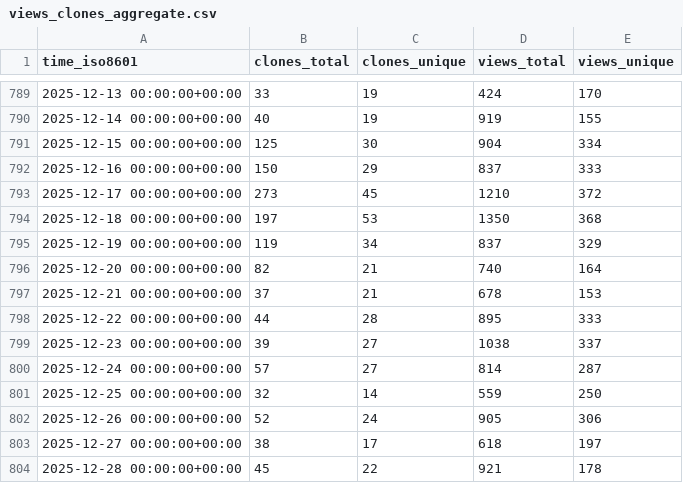
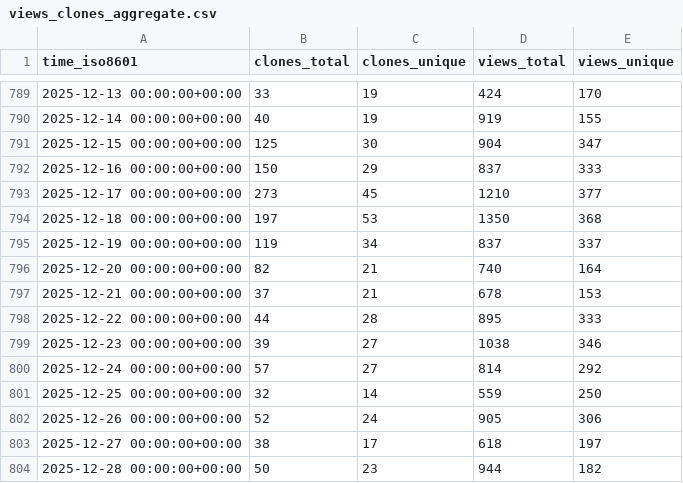
Before and after one commit to sbalandi/openvino_notebooks, a CSV file: openvinotoolkit/openvino_notebooks/ghrs-data/views_clones_aggregate.csv, drawn as a sheet; only a part is shown, gaps mark what is left out.

```diff
--- a/openvinotoolkit/openvino_notebooks/ghrs-data/views_clones_aggregate.csv
+++ b/openvinotoolkit/openvino_notebooks/ghrs-data/views_clones_aggregate.csv
@@ -790,7 +790,7 @@ time_iso8601,clones_total,clones_unique,views_total,views_unique
 2025-12-14 00:00:00+00:00,40,19,919,155
-2025-12-15 00:00:00+00:00,125,30,904,334
+2025-12-15 00:00:00+00:00,125,30,904,347
 2025-12-16 00:00:00+00:00,150,29,837,333
-2025-12-17 00:00:00+00:00,273,45,1210,372
+2025-12-17 00:00:00+00:00,273,45,1210,377
 2025-12-18 00:00:00+00:00,197,53,1350,368
-2025-12-19 00:00:00+00:00,119,34,837,329
+2025-12-19 00:00:00+00:00,119,34,837,337
 2025-12-20 00:00:00+00:00,82,21,740,164
@@ -798,4 +798,4 @@ time_iso8601,clones_total,clones_unique,views_total,views_unique
 2025-12-22 00:00:00+00:00,44,28,895,333
-2025-12-23 00:00:00+00:00,39,27,1038,337
-2025-12-24 00:00:00+00:00,57,27,814,287
+2025-12-23 00:00:00+00:00,39,27,1038,346
+2025-12-24 00:00:00+00:00,57,27,814,292
 2025-12-25 00:00:00+00:00,32,14,559,250
@@ -803,2 +803,2 @@ time_iso8601,clones_total,clones_unique,views_total,views_unique
 2025-12-27 00:00:00+00:00,38,17,618,197
-2025-12-28 00:00:00+00:00,45,22,921,178
+2025-12-28 00:00:00+00:00,50,23,944,182
```
Also changed, not shown: 1 other file.
